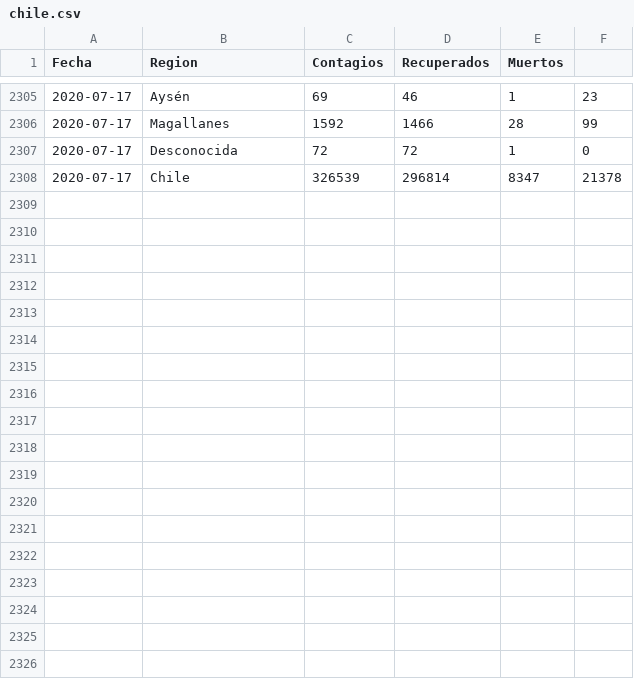
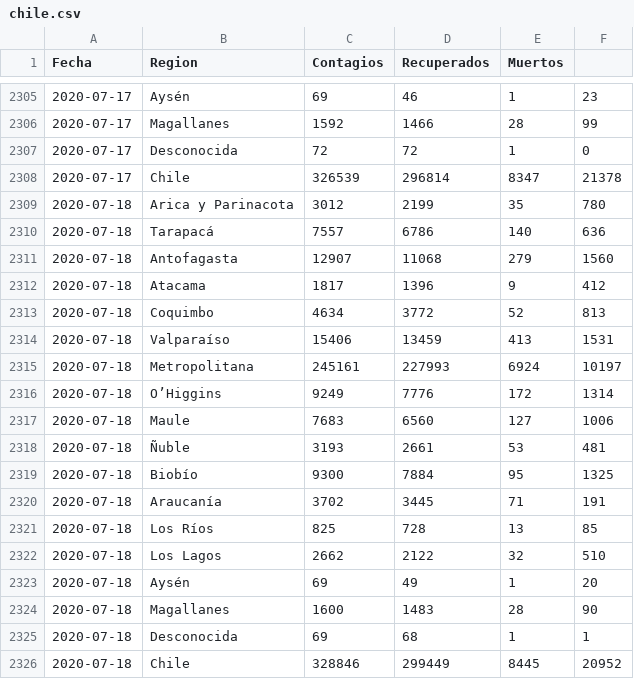
Before and after one commit to LoretoSanchez/Covid19, a CSV file: chile.csv, drawn as a sheet; only a part is shown, gaps mark what is left out; the diff names each change by its address in the sheet, - before the commit and + after, or states it on an @@ line.

```diff
--- a/chile.csv
+++ b/chile.csv
+row 2309: 2020-07-18 | Arica y Parinacota | 3012 | 2199 | 35 | 780
+row 2310: 2020-07-18 | Tarapacá | 7557 | 6786 | 140 | 636
+row 2311: 2020-07-18 | Antofagasta | 12907 | 11068 | 279 | 1560
+row 2312: 2020-07-18 | Atacama | 1817 | 1396 | 9 | 412
+row 2313: 2020-07-18 | Coquimbo | 4634 | 3772 | 52 | 813
+row 2314: 2020-07-18 | Valparaíso | 15406 | 13459 | 413 | 1531
+row 2315: 2020-07-18 | Metropolitana | 245161 | 227993 | 6924 | 10197
+row 2316: 2020-07-18 | O’Higgins | 9249 | 7776 | 172 | 1314
+row 2317: 2020-07-18 | Maule | 7683 | 6560 | 127 | 1006
+row 2318: 2020-07-18 | Ñuble | 3193 | 2661 | 53 | 481
+row 2319: 2020-07-18 | Biobío | 9300 | 7884 | 95 | 1325
+row 2320: 2020-07-18 | Araucanía | 3702 | 3445 | 71 | 191
+row 2321: 2020-07-18 | Los Ríos | 825 | 728 | 13 | 85
+row 2322: 2020-07-18 | Los Lagos | 2662 | 2122 | 32 | 510
+row 2323: 2020-07-18 | Aysén | 69 | 49 | 1 | 20
+row 2324: 2020-07-18 | Magallanes | 1600 | 1483 | 28 | 90
+row 2325: 2020-07-18 | Desconocida | 69 | 68 | 1 | 1
+row 2326: 2020-07-18 | Chile | 328846 | 299449 | 8445 | 20952
```
Also changed, not shown: 1 other file.
